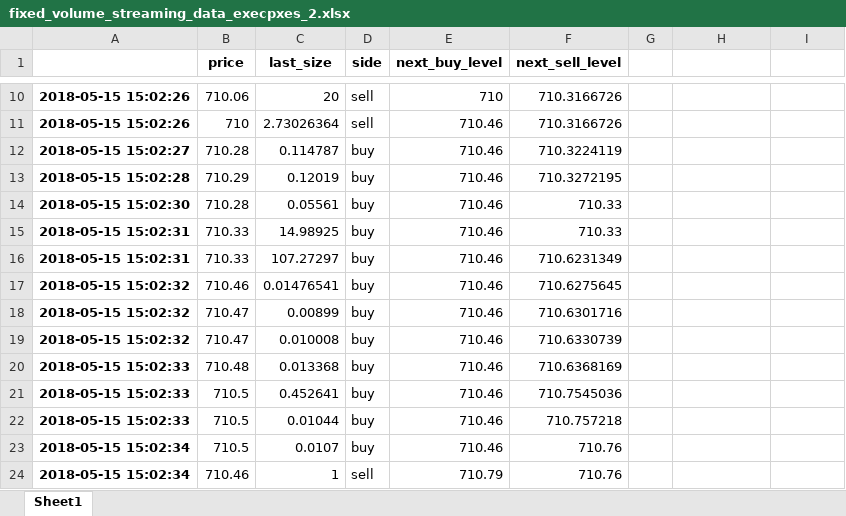
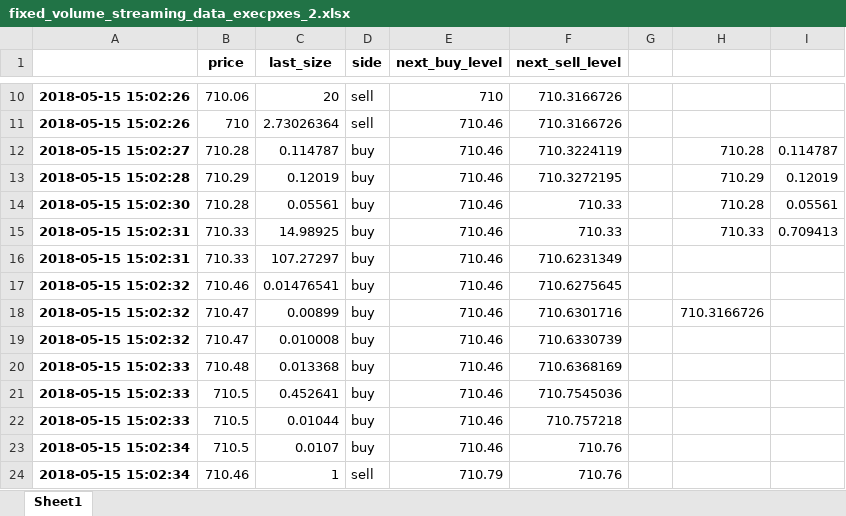
Before and after one commit to tfz2101/Crypto_Trading, an Excel workbook: fixed_volume_streaming_data_execpxes_2.xlsx, sheet Sheet1, drawn as a sheet; only a part is shown, gaps mark what is left out; values as stored, in another font and other column widths than the file's, no borders; the diff names each change by its address in the sheet, - before the commit and + after, or states it on an @@ line.

```diff
--- a/fixed_volume_streaming_data_execpxes_2.xlsx (sheet Sheet1)
+++ b/fixed_volume_streaming_data_execpxes_2.xlsx (sheet Sheet1)
-H12: (empty)
+H12: 710.28
-I12: (empty)
+I12: 0.114787
-H13: (empty)
+H13: 710.29
-I13: (empty)
+I13: 0.12019
-H14: (empty)
+H14: 710.28
-I14: (empty)
+I14: 0.05561
-H15: (empty)
+H15: 710.33
-I15: (empty)
+I15: 0.709413
-H18: (empty)
+H18: 710.3166726
```
Also changed, not shown: streaming_tick_data2.xlsx, vwap_backtests/fixed_volume_streaming_data_VWAP_2.xlsx, 1 other file.
